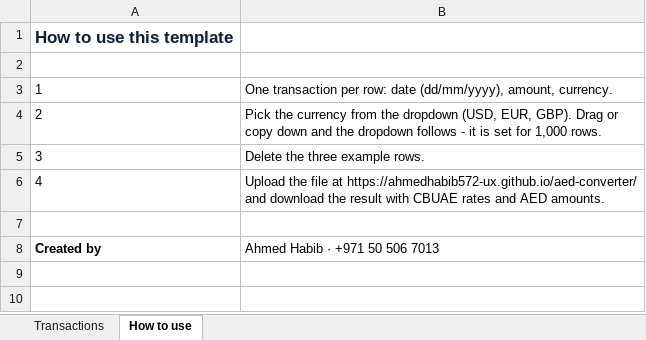
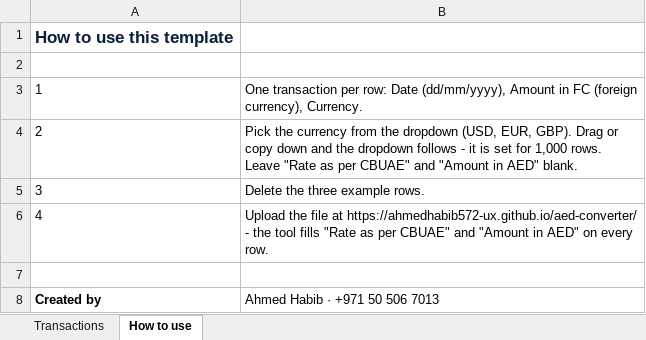
Before and after one commit to taxwithhabib/aed, an Excel workbook: AED_conversion_template.xlsx, sheet How to use, drawn as a sheet; values as stored, in another font and other column widths than the file's, no borders; the diff names each change by its address in the sheet, - before the commit and + after, or states it on an @@ line.

```diff
--- a/AED_conversion_template.xlsx (sheet How to use)
+++ b/AED_conversion_template.xlsx (sheet How to use)
-B3: …per row: date (dd/mm/yyyy), amount, currency.
+B3: …per row: Date (dd/mm/yyyy), Amount in FC (foreign currency), Currency.
-B4: …1,000 rows.
+B4: …1,000 rows. Leave "Rate as per CBUAE" and "Amount in AED" blank.
-B6: …at https://ahmedhabib572-ux.github.io/aed-converter/ and download the result with CBUAE rates and AED amounts.
+B6: …at https://ahmedhabib572-ux.github.io/aed-converter/ - the tool fills "Rate as per CBUAE" and "Amount in AED" on every row.
```
Also changed, not shown: sheet Transactions, 1 other file.
